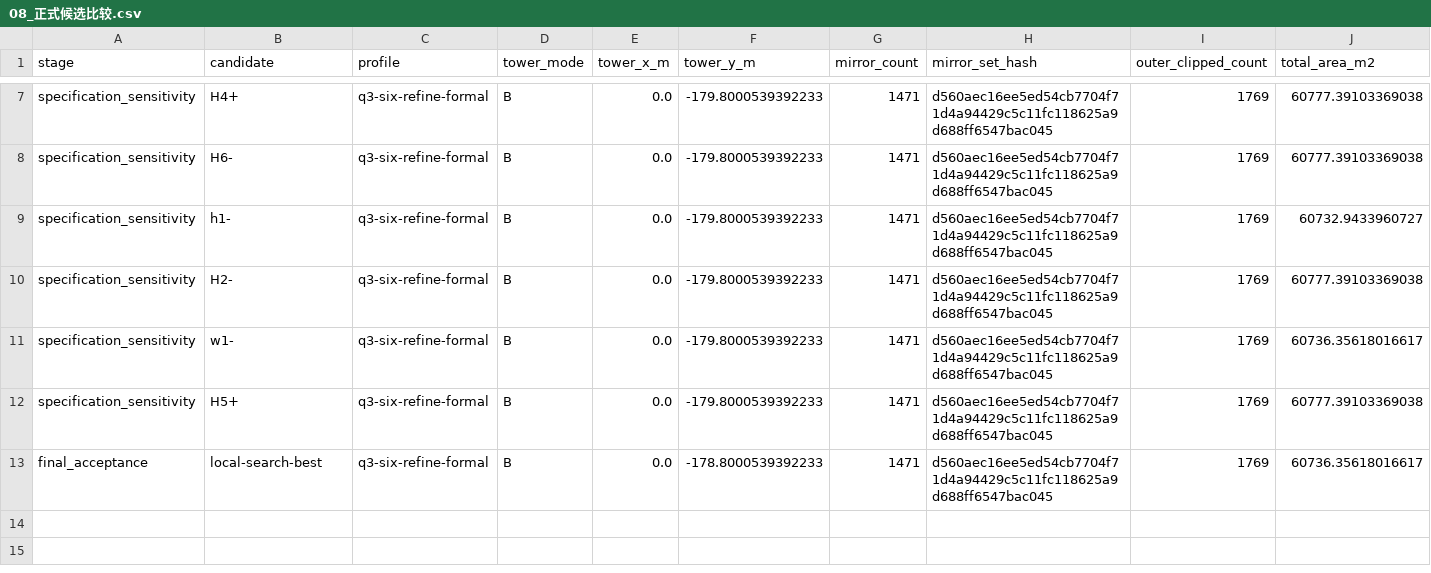
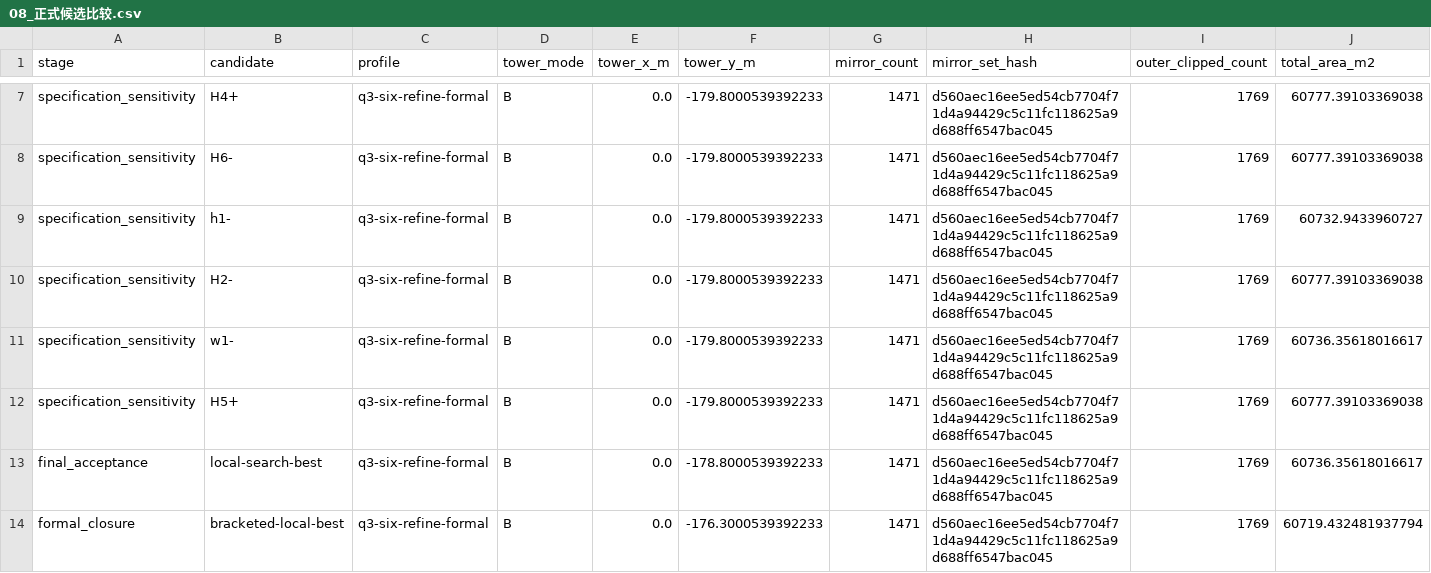
Before and after one commit to kernel0627/mirror, a CSV file: outputs/q3/08_正式候选比较.csv, drawn as a sheet; only a part is shown, gaps mark what is left out; rows hold the shown columns only; the diff names each change by its address in the sheet, - before the commit and + after, or states it on an @@ line.

```diff
--- a/outputs/q3/08_正式候选比较.csv
+++ b/outputs/q3/08_正式候选比较.csv
+row 14: formal_closure | bracketed-local-best | q3-six-refine-formal | B | 0.0 | -176.3000539392233 | 1471 | d560aec16ee5ed54cb7704f71d4a94429c5c11fc118625a9d688ff6547bac045 | 1769 | 60719.432481937794
```
Also changed, not shown: outputs/q3/03_塔位两种语义扫描.csv, outputs/q3/04_Campo几何粗扫.csv, 36 other files.
